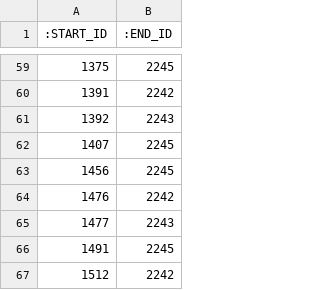
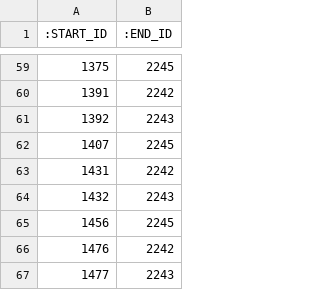
Before and after one commit to data4knowledge/sdtm_prep, a CSV file: load_data/relationship-clinical_recording_ref-1.csv, drawn as a sheet; only a part is shown, gaps mark what is left out; the shorter side is filled out with more unchanged rows; the diff names each change by its address in the sheet, - before the commit and + after, or states it on an @@ line.

Commit message:
Updated load files

```diff
--- a/load_data/relationship-clinical_recording_ref-1.csv
+++ b/load_data/relationship-clinical_recording_ref-1.csv
+row 63: 1431 | 2242
+row 64: 1432 | 2243
```
Also changed, not shown: load_data/node-biomedical_concept_ref-1.csv, load_data/node-clinical_recording_ref-1.csv, 8 other files.
